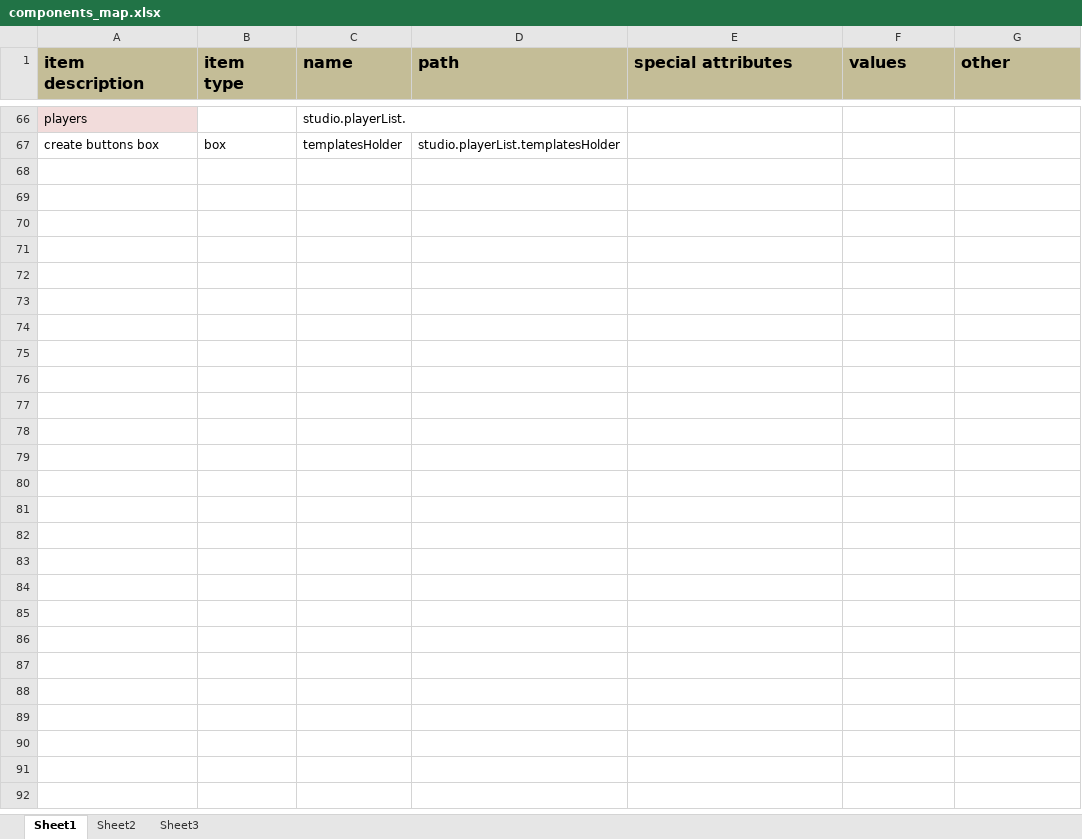
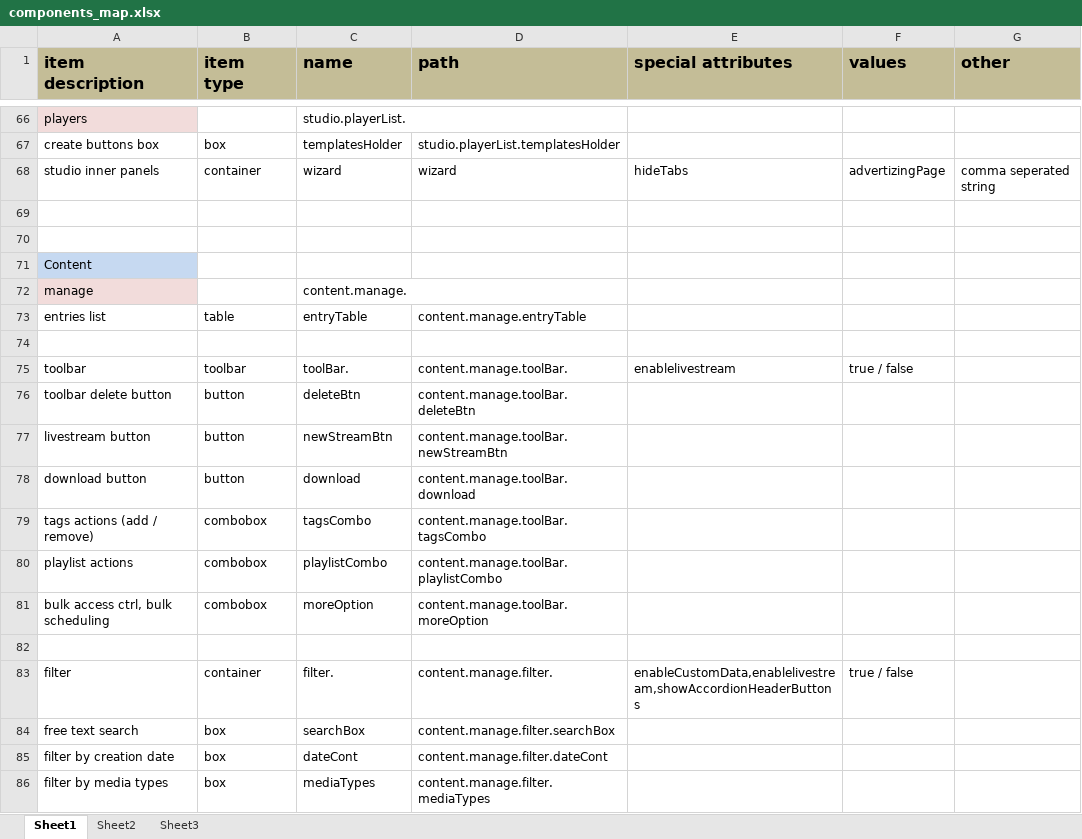
Before and after one commit to kaltura/kmc, an Excel workbook: KMC/docs/components_map.xlsx, sheet Sheet1, drawn as a sheet; only a part is shown, gaps mark what is left out; values as stored, in another font and other column widths than the file's, no borders; the diff covers the shown part only; the diff names each change by its address in the sheet, - before the commit and + after, or states it on an @@ line.

```diff
--- a/KMC/docs/components_map.xlsx (sheet Sheet1)
+++ b/KMC/docs/components_map.xlsx (sheet Sheet1)
+row 68: studio inner panels | container | wizard | wizard | hideTabs | advertizingPage | comma seperated string
+row 69: (empty)
+row 70: (empty)
+row 71: Content
+row 72: manage |  | content.manage.
+row 73: entries list | table | entryTable | content.manage.entryTable
+row 74: (empty)
+row 75: toolbar | toolbar | toolBar. | content.manage.toolBar. | enablelivestream | true / false
+row 76: toolbar delete button | button | deleteBtn | content.manage.toolBar.deleteBtn
+row 77: livestream button | button | newStreamBtn | content.manage.toolBar.newStreamBtn
+row 78: download button | button | download | content.manage.toolBar.download
+row 79: tags actions (add / remove) | combobox | tagsCombo | content.manage.toolBar.tagsCombo
+row 80: playlist actions | combobox | playlistCombo | content.manage.toolBar.playlistCombo
+row 81: bulk access ctrl, bulk scheduling | combobox | moreOption | content.manage.toolBar.moreOption
+row 82: (empty)
+row 83: filter | container | filter. | content.manage.filter. | enableCustomData,enablelivestream,showAccordionHeaderButtons | true / false
+row 84: free text search | box | searchBox | content.manage.filter.searchBox
+row 85: filter by creation date | box | dateCont | content.manage.filter.dateCont
+row 86: filter by media types | box | mediaTypes | content.manage.filter.mediaTypes
```
Also changed, not shown: 50 added rows elsewhere in this sheet, 6 other files.
